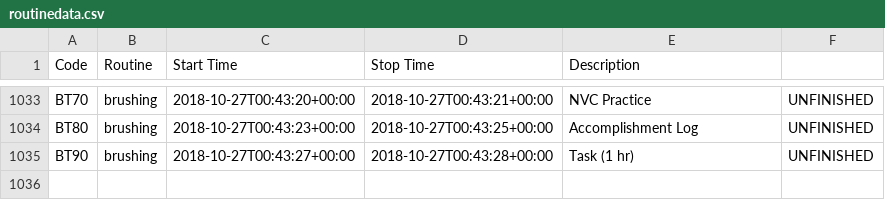
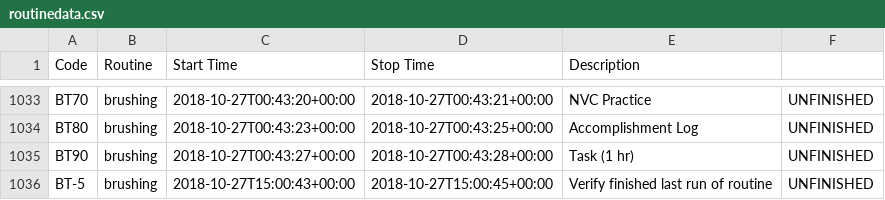
Before and after one commit to gmkarl/todo, a CSV file: Routine/routine/routinedata.csv, drawn as a sheet; only a part is shown, gaps mark what is left out.

Commit message:
2018-10-27 brushing Verify finished last run of routine

```diff
--- a/Routine/routine/routinedata.csv
+++ b/Routine/routine/routinedata.csv
@@ -1035 +1035,2 @@ BT80, brushing, 2018-10-27T00:43:23+00:00, 2018-10-27T00:43:25+00:00, Accomplish
 BT90, brushing, 2018-10-27T00:43:27+00:00, 2018-10-27T00:43:28+00:00, Task (1 hr), UNFINISHED
+BT-5, brushing, 2018-10-27T15:00:43+00:00, 2018-10-27T15:00:45+00:00, Verify finished last run of routine, UNFINISHED
```
